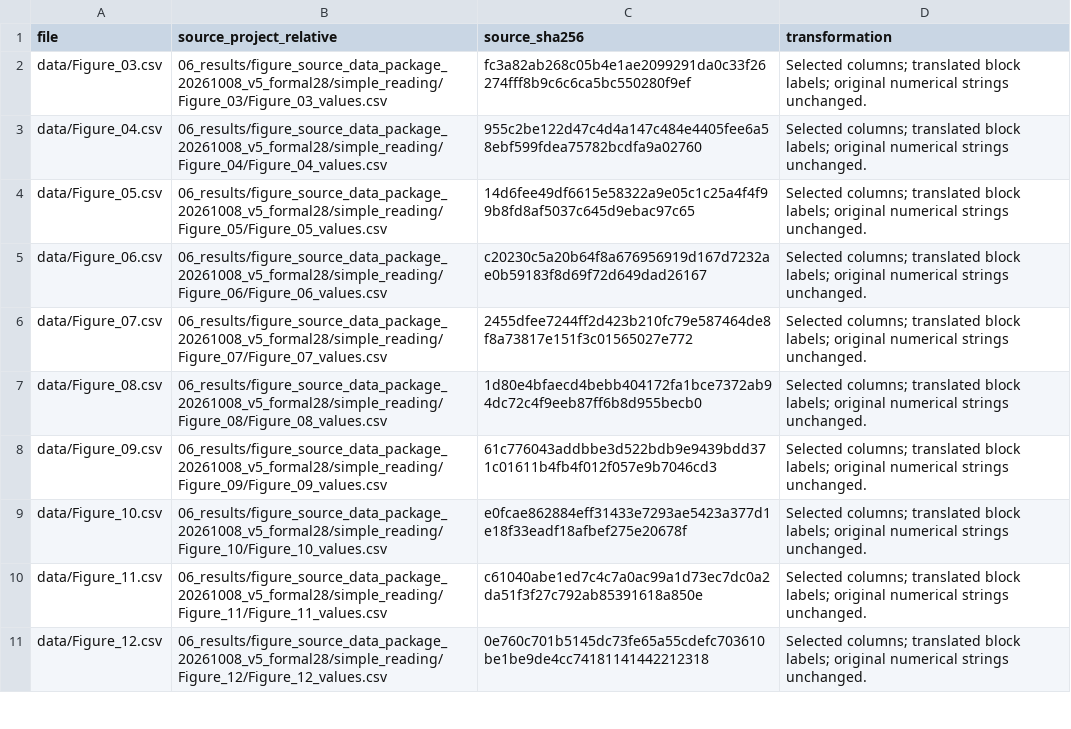
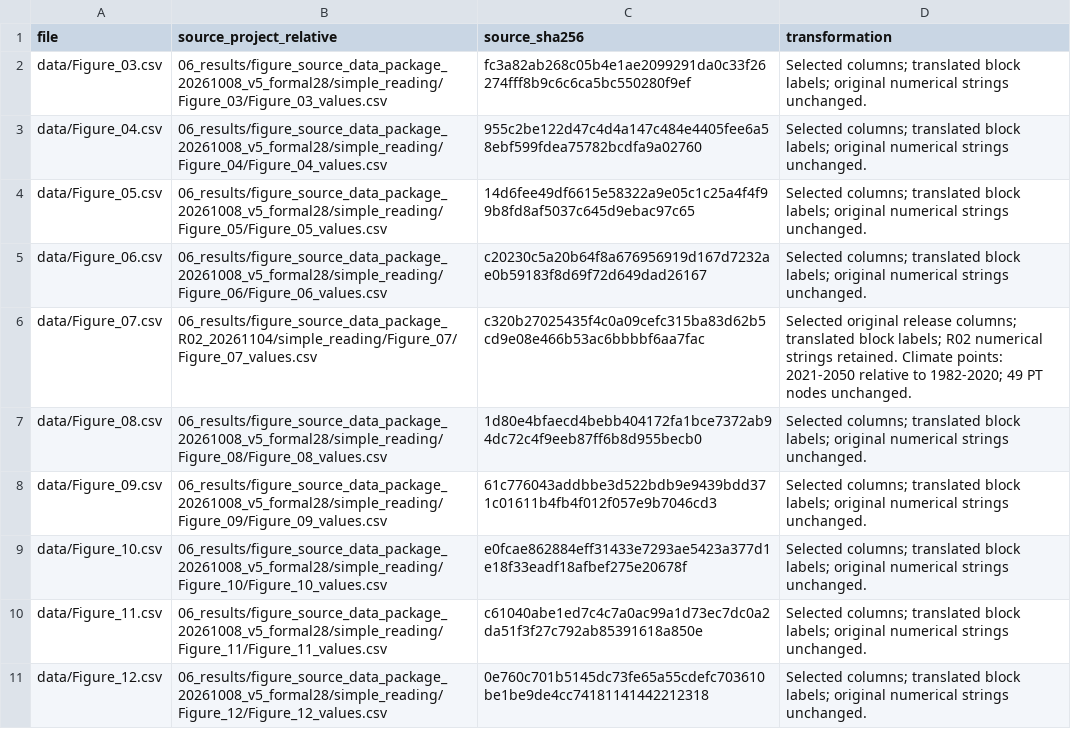
Before and after one commit to thushiyang/UpperYangtze-BGW, a CSV file: SOURCE_PROVENANCE.csv, drawn as a sheet; only a part is shown.

Commit message:
Synchronize Figure 7 source data with R02
Update the 24 GCM–SSP climate points to 2021–2050 relative to 1982–2020. Shorten the data guide and refresh source provenance and checksums.

```diff
--- a/SOURCE_PROVENANCE.csv
+++ b/SOURCE_PROVENANCE.csv
@@ -5,3 +5,3 @@ data/Figure_05.csv,06_results/figure_source_data_package_20261008_v5_formal28/si
 data/Figure_06.csv,06_results/figure_source_data_package_20261008_v5_formal28/simple_reading/Figure_06/Figure_06_values.csv,c20230c5a20b64f8a676956919d167d7232ae0b59183f8d69f72d649dad26167,Selected columns; translated block labels; original numerical strings unchanged.
-data/Figure_07.csv,06_results/figure_source_data_package_20261008_v5_formal28/simple_reading/Figure_07/Figure_07_values.csv,2455dfee7244ff2d423b210fc79e587464de8f8a73817e151f3c01565027e772,Selected columns; translated block labels; original numerical strings unchanged.
+data/Figure_07.csv,06_results/figure_source_data_package_R02_20261104/simple_reading/Figure_07/Figure_07_values.csv,c320b27025435f4c0a09cefc315ba83d62b5cd9e08e466b53ac6bbbbf6aa7fac,Selected original release columns; translated block labels; R02 numerical strings retained. Climate points: 2021-2050 relative to 1982-2020; 49 PT nodes unchanged.
 data/Figure_08.csv,06_results/figure_source_data_package_20261008_v5_formal28/simple_reading/Figure_08/Figure_08_values.csv,1d80e4bfaecd4bebb404172fa1bce7372ab94dc72c4f9eeb87ff6b8d955becb0,Selected columns; translated block labels; original numerical strings unchanged.
```
Also changed, not shown: SHA256SUMS.csv, data/Figure_07.csv, 2 other files.
